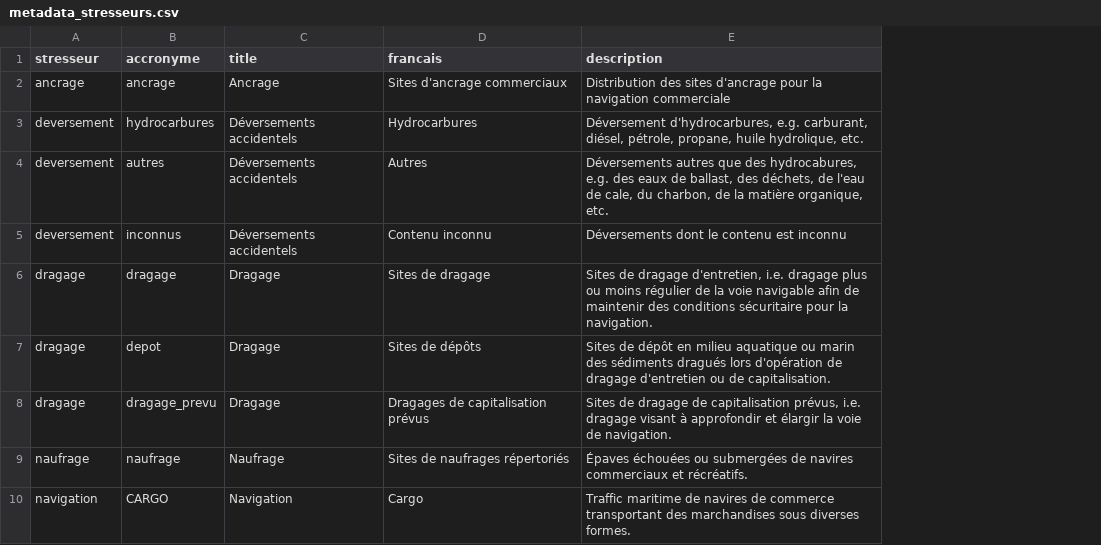
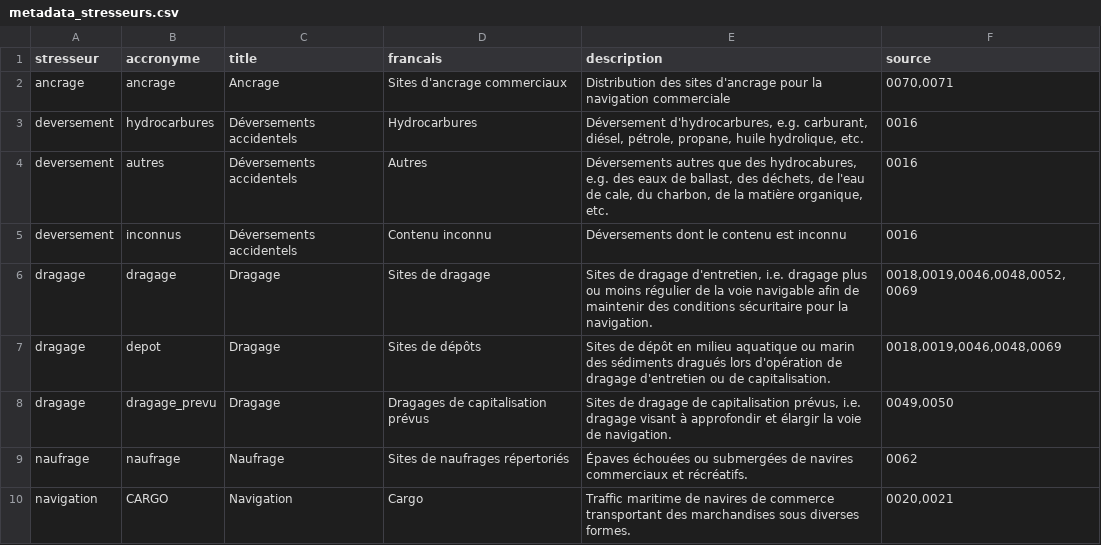
Before and after one commit to EffetsCumulatifsNavigation/ceanav, a CSV file: data/data-metadata/metadata_stresseurs.csv, drawn as a sheet; only a part is shown; the diff covers the shown part only; the diff names each change by its address in the sheet, - before the commit and + after, or states it on an @@ line.

```diff
--- a/data/data-metadata/metadata_stresseurs.csv
+++ b/data/data-metadata/metadata_stresseurs.csv
+column F (source), rows 2-10: 0070,0071 | 0016 | 0016 | 0016 | 0018,0019,0046,0048,0052,0069 | 0018,0019,0046,0048,0069 | 0049,0050 | 0062 | 0020,0021
```
Also changed, not shown: 6 edited cells elsewhere in this file, data/data-metadata/data_summary.csv, data/data-metadata/metadata_composantes_valorisees.csv, 34 other files.
